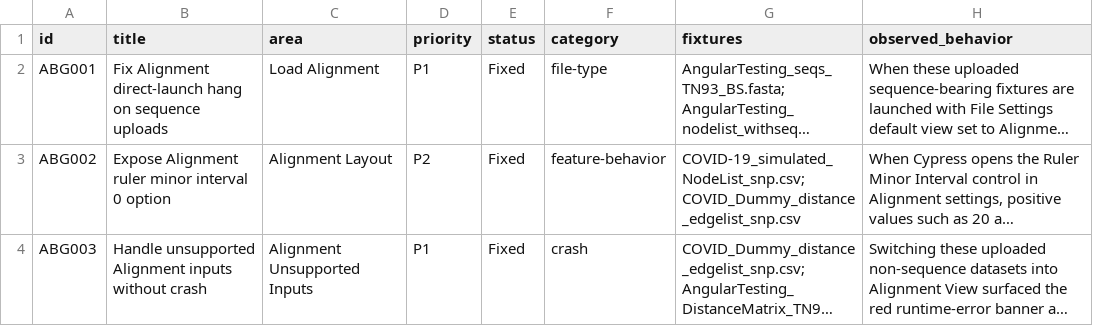
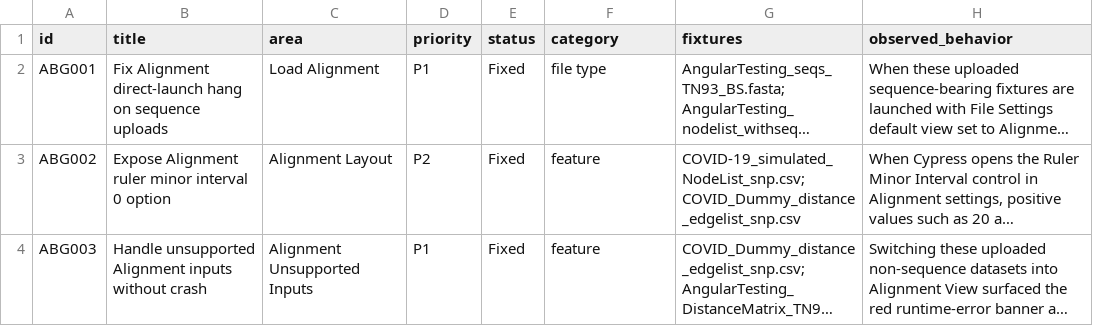
Before and after one commit to CDCgov/MicrobeTrace, a CSV file: docs/alignment-view-cypress-bug-log.csv, drawn as a sheet; only a part is shown; long unchanged cells end in …; the diff names each change by its address in the sheet, - before the commit and + after, or states it on an @@ line.

```diff
--- a/docs/alignment-view-cypress-bug-log.csv
+++ b/docs/alignment-view-cypress-bug-log.csv
-F2 (category): file-type
+F2 (category): file type
-F3 (category): feature-behavior
+F3 (category): feature
-F4 (category): crash
+F4 (category): feature
```
Also changed, not shown: docs/2d-network-cypress-bug-log.csv, docs/app-wide-cypress-bug-log.csv, 7 other files.
